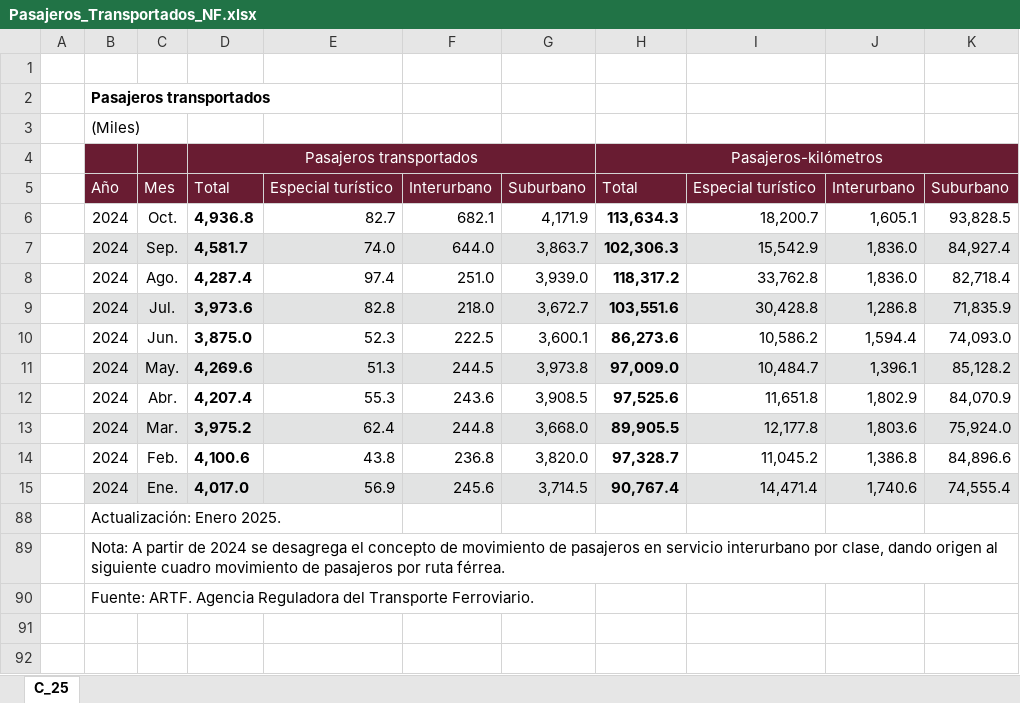
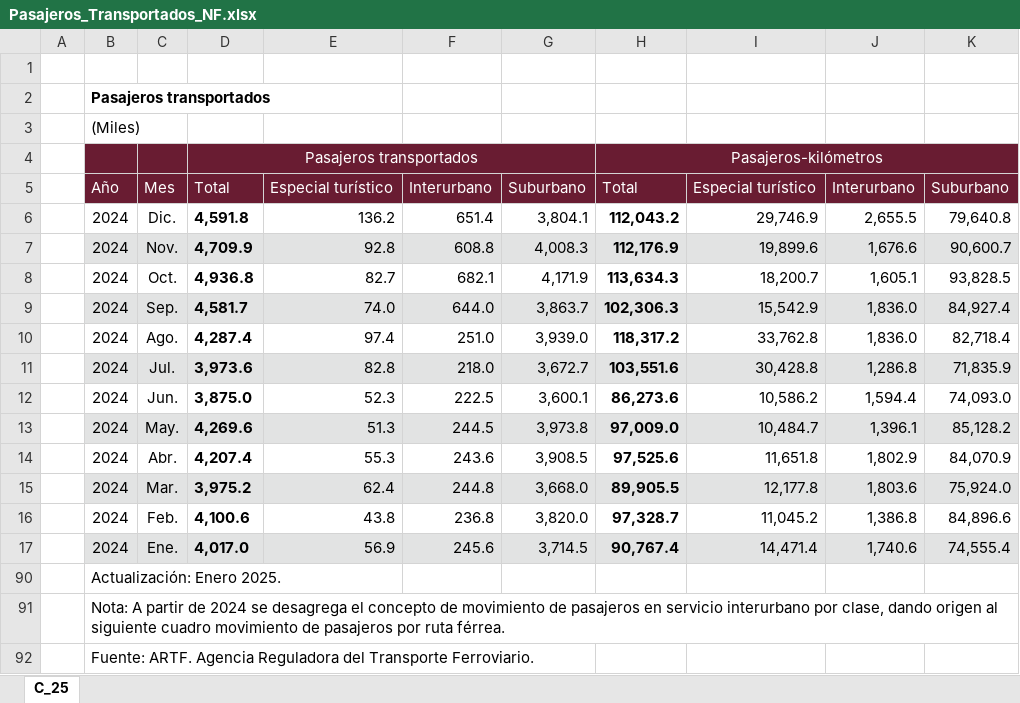
Before and after one commit to NeczarLopez/TI_Estadistica_Mensual_SICT, an Excel workbook: Pasajeros_Transportados_NF.xlsx, sheet C_25, drawn as a sheet; values as stored, in another font and other column widths than the file's, no borders; table styles not drawn; the diff names each change by its address in the sheet, - before the commit and + after, or states it on an @@ line.

```diff
--- a/Pasajeros_Transportados_NF.xlsx (sheet C_25)
+++ b/Pasajeros_Transportados_NF.xlsx (sheet C_25)
+row 6:  | 2024 | Dic. | 4,591.8 | 136.2 | 651.4 | 3,804.1 | 112,043.2 | 29,746.9 | 2,655.5 | 79,640.8
+row 7:  | 2024 | Nov. | 4,709.9 | 92.8 | 608.8 | 4,008.3 | 112,176.9 | 19,899.6 | 1,676.6 | 90,600.7
```
Also changed, not shown: Carga_Transportada_NF.xlsx, Carga_multimodal.xlsx, 3 other files.
